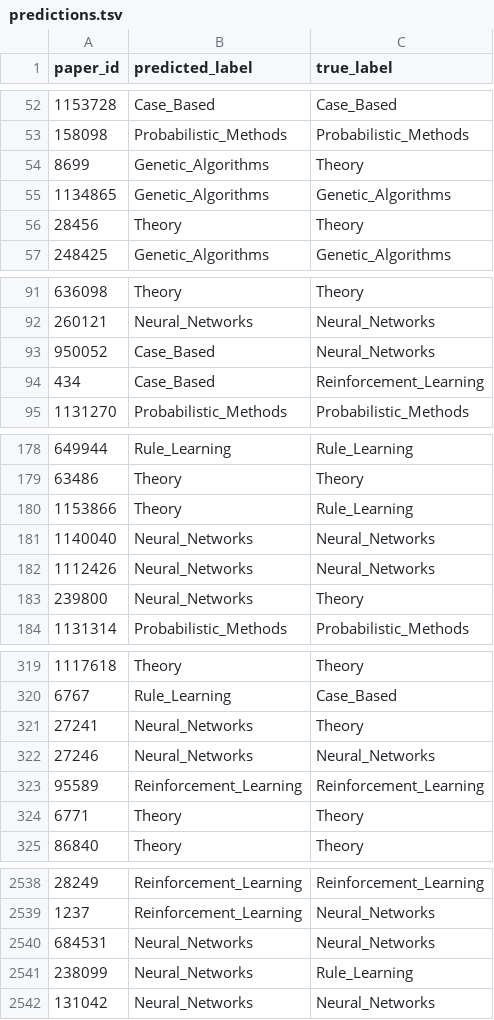
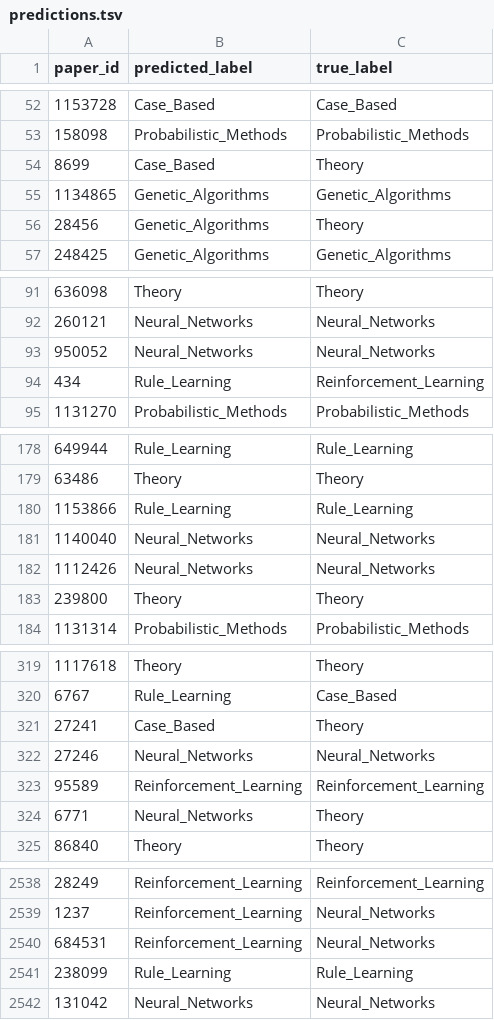
Before and after one commit to Ruoyu6666/subjects_prediction, a TSV file: output/predictions.tsv, drawn as a sheet; only a part is shown, gaps mark what is left out; the diff covers the shown part only.

```diff
--- a/output/predictions.tsv
+++ b/output/predictions.tsv
@@ -53,5 +53,5 @@ paper_id	predicted_label	true_label
 158098	Probabilistic_Methods	Probabilistic_Methods
-8699	Genetic_Algorithms	Theory
+8699	Case_Based	Theory
 1134865	Genetic_Algorithms	Genetic_Algorithms
-28456	Theory	Theory
+28456	Genetic_Algorithms	Theory
 248425	Genetic_Algorithms	Genetic_Algorithms
@@ -92,4 +92,4 @@ paper_id	predicted_label	true_label
 260121	Neural_Networks	Neural_Networks
-950052	Case_Based	Neural_Networks
-434	Case_Based	Reinforcement_Learning
+950052	Neural_Networks	Neural_Networks
+434	Rule_Learning	Reinforcement_Learning
 1131270	Probabilistic_Methods	Probabilistic_Methods
@@ -179,6 +179,6 @@ paper_id	predicted_label	true_label
 63486	Theory	Theory
-1153866	Theory	Rule_Learning
+1153866	Rule_Learning	Rule_Learning
 1140040	Neural_Networks	Neural_Networks
 1112426	Neural_Networks	Neural_Networks
-239800	Neural_Networks	Theory
+239800	Theory	Theory
 1131314	Probabilistic_Methods	Probabilistic_Methods
@@ -320,6 +320,6 @@ paper_id	predicted_label	true_label
 6767	Rule_Learning	Case_Based
-27241	Neural_Networks	Theory
+27241	Case_Based	Theory
 27246	Neural_Networks	Neural_Networks
 95589	Reinforcement_Learning	Reinforcement_Learning
-6771	Theory	Theory
+6771	Neural_Networks	Theory
 86840	Theory	Theory
@@ -2539,4 +2539,4 @@ paper_id	predicted_label	true_label
 1237	Reinforcement_Learning	Neural_Networks
-684531	Neural_Networks	Neural_Networks
-238099	Neural_Networks	Rule_Learning
+684531	Reinforcement_Learning	Neural_Networks
+238099	Rule_Learning	Rule_Learning
 131042	Neural_Networks	Neural_Networks
```
Also changed, not shown: 58 edited cells elsewhere in this file, 1 other file.
